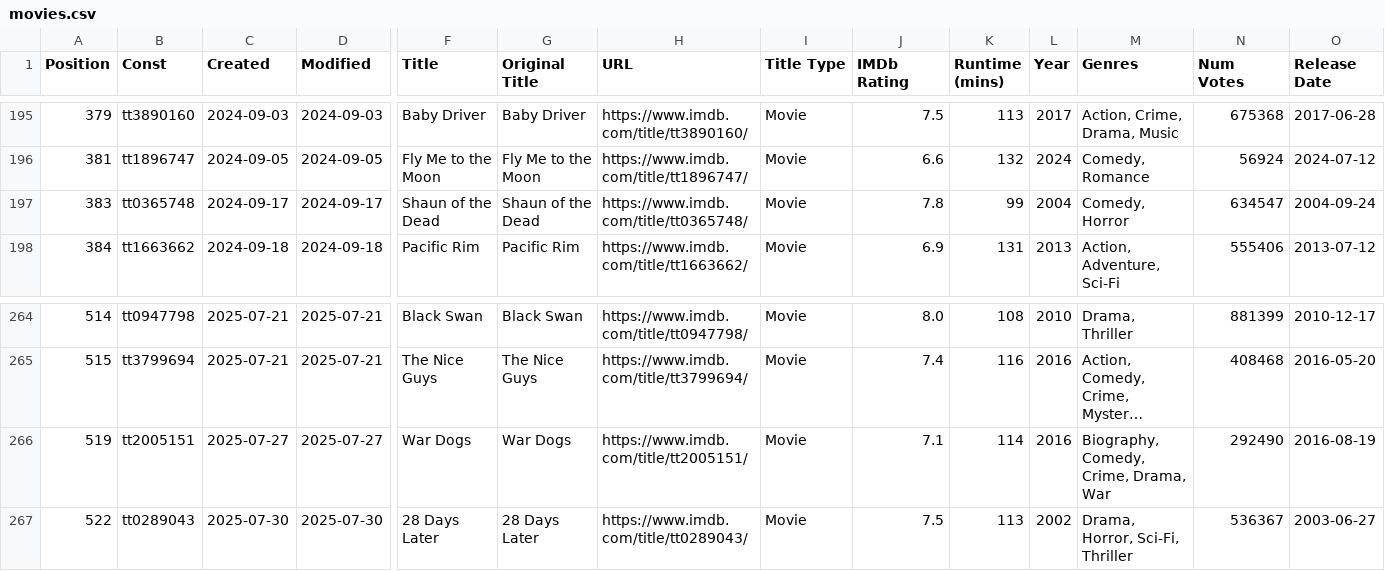
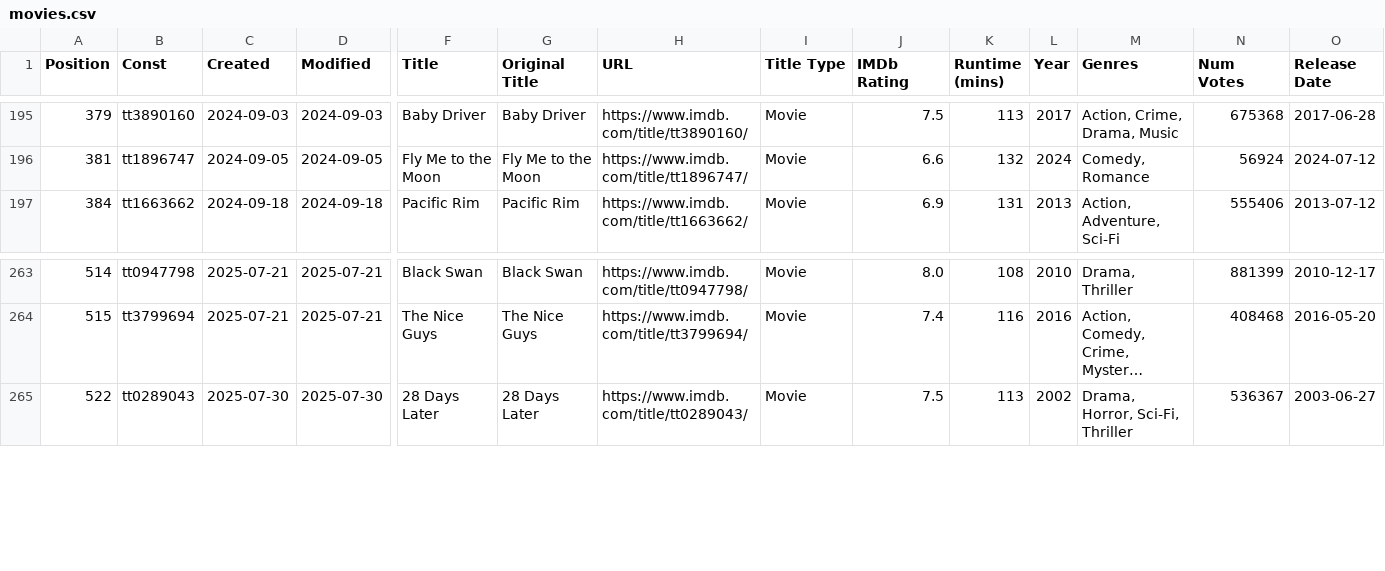
Before and after one commit to Ns81000/WHATSUP, a CSV file: data/movies.csv, drawn as a sheet; only a part is shown, gaps mark what is left out; long unchanged cells end in …; rows hold the shown columns only; the diff names each change by its address in the sheet, - before the commit and + after, or states it on an @@ line.

```diff
--- a/data/movies.csv
+++ b/data/movies.csv
-row 197: 383 | tt0365748 | 2024-09-17 | 2024-09-17 | Shaun of the Dead | Shaun of the Dead | https://www.imdb.com/title/tt0365748/ | Movie | 7.8 | 99 | 2004 | Comedy, Horror | 634547 | 2004-09-24
-row 266: 519 | tt2005151 | 2025-07-27 | 2025-07-27 | War Dogs | War Dogs | https://www.imdb.com/title/tt2005151/ | Movie | 7.1 | 114 | 2016 | Biography, Comedy, Crime, Drama, War | 292490 | 2016-08-19
```
Also changed, not shown: 14 other files.
